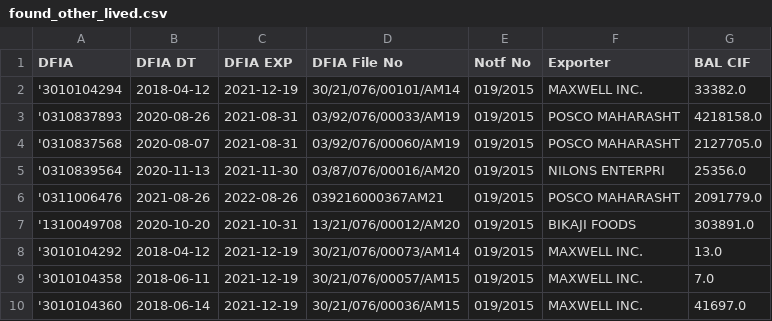
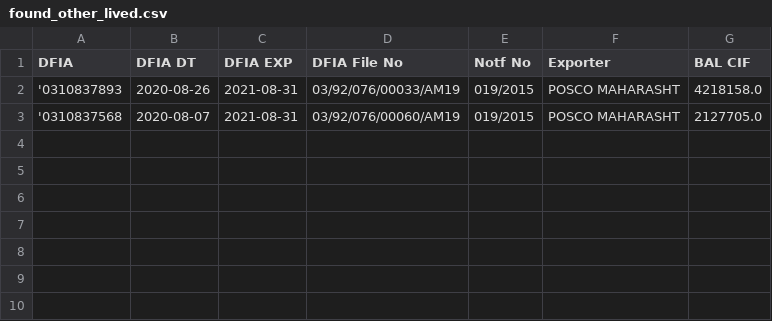
Before and after one commit to sottanyhardik/license-manager, a CSV file: found_other_lived.csv, drawn as a sheet.

```diff
--- a/found_other_lived.csv
+++ b/found_other_lived.csv
@@ -1,10 +1,3 @@
 DFIA,DFIA DT,DFIA EXP,DFIA File No,Notf No,Exporter,BAL CIF
-'3010104294,2018-04-12,2021-12-19,30/21/076/00101/AM14,019/2015,MAXWELL INC.,33382.0
 '0310837893,2020-08-26,2021-08-31,03/92/076/00033/AM19,019/2015,POSCO MAHARASHT,4218158.0
 '0310837568,2020-08-07,2021-08-31,03/92/076/00060/AM19,019/2015,POSCO MAHARASHT,2127705.0
-'0310839564,2020-11-13,2021-11-30,03/87/076/00016/AM20,019/2015,NILONS ENTERPRI,25356.0
-'0311006476,2021-08-26,2022-08-26,039216000367AM21,019/2015,POSCO MAHARASHT,2091779.0
-'1310049708,2020-10-20,2021-10-31,13/21/076/00012/AM20,019/2015,BIKAJI FOODS,303891.0
-'3010104292,2018-04-12,2021-12-19,30/21/076/00073/AM14,019/2015,MAXWELL INC.,13.0
-'3010104358,2018-06-11,2021-12-19,30/21/076/00057/AM15,019/2015,MAXWELL INC.,7.0
-'3010104360,2018-06-14,2021-12-19,30/21/076/00036/AM15,019/2015,MAXWELL INC.,41697.0
```
Also changed, not shown: 8 other files.
